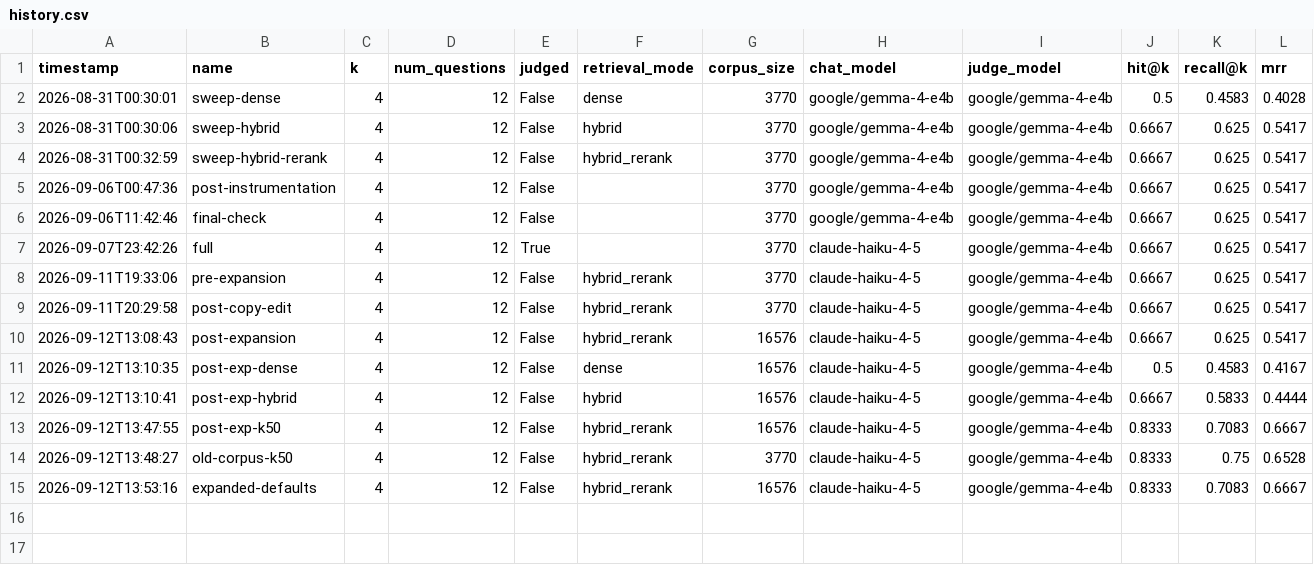
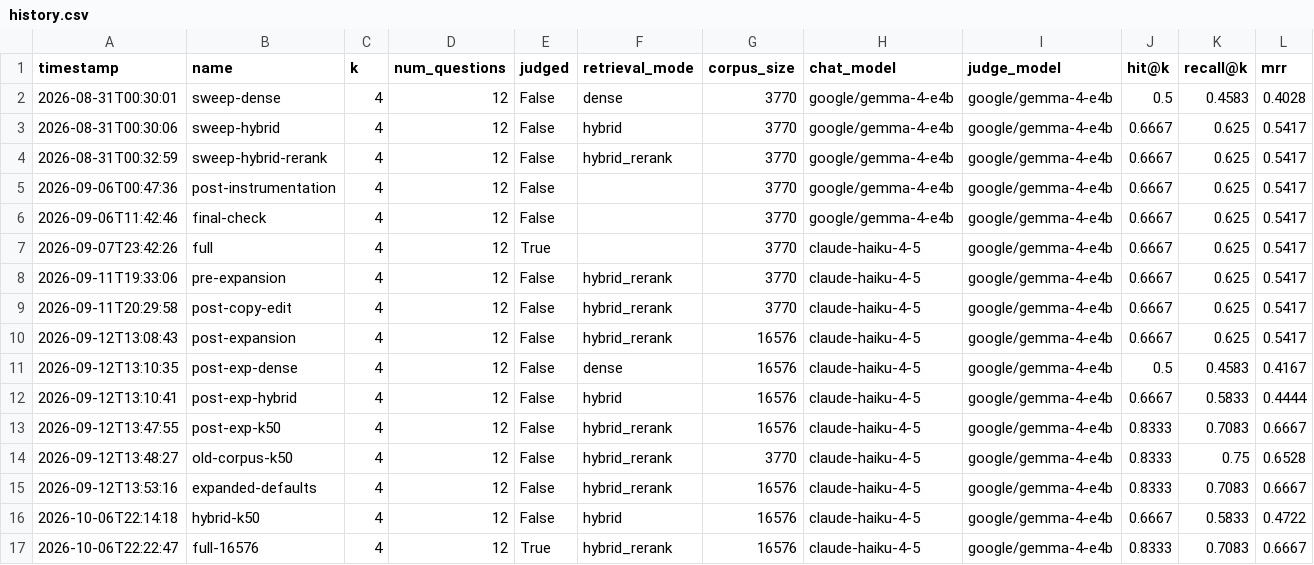
Before and after one commit to DevSchretl/UBCHelper, a CSV file: eval/reports/history.csv, drawn as a sheet; only a part is shown; rows hold the shown columns only; the diff names each change by its address in the sheet, - before the commit and + after, or states it on an @@ line.

Commit message:
Added agent eval script and re-evaluated pipeline on larger corpus

```diff
--- a/eval/reports/history.csv
+++ b/eval/reports/history.csv
+row 16: 2026-10-06T22:14:18 | hybrid-k50 | 4 | 12 | False | hybrid | 16576 | claude-haiku-4-5 | google/gemma-4-e4b | 0.6667 | 0.5833 | 0.4722
+row 17: 2026-10-06T22:22:47 | full-16576 | 4 | 12 | True | hybrid_rerank | 16576 | claude-haiku-4-5 | google/gemma-4-e4b | 0.8333 | 0.7083 | 0.6667
```
Also changed, not shown: 12 other files.
